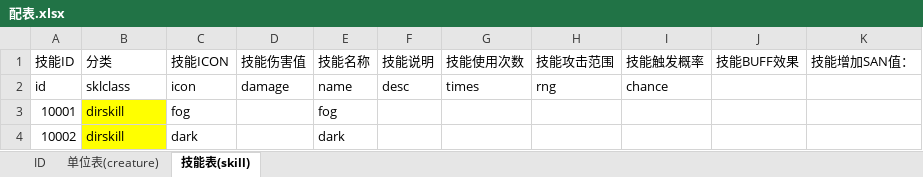
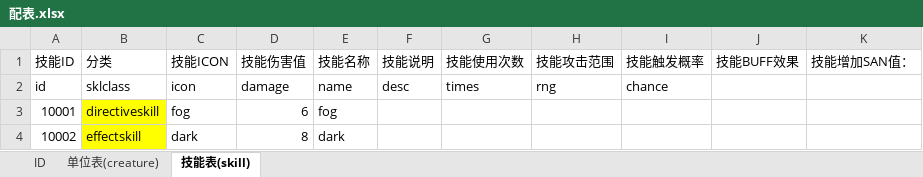
Before and after one commit to Deniulor/Neptune, an Excel workbook: doc/配表.xlsx, sheet 技能表(skill), drawn as a sheet; values as stored, in another font and other column widths than the file's, no borders; the diff names each change by its address in the sheet, - before the commit and + after, or states it on an @@ line.

```diff
--- a/doc/配表.xlsx (sheet 技能表(skill))
+++ b/doc/配表.xlsx (sheet 技能表(skill))
-B3: dirskill
+B3: directiveskill
-D3: (empty)
+D3: 6
-B4: dirskill
+B4: effectskill
-D4: (empty)
+D4: 8
```
Also changed, not shown: 34 other files.
